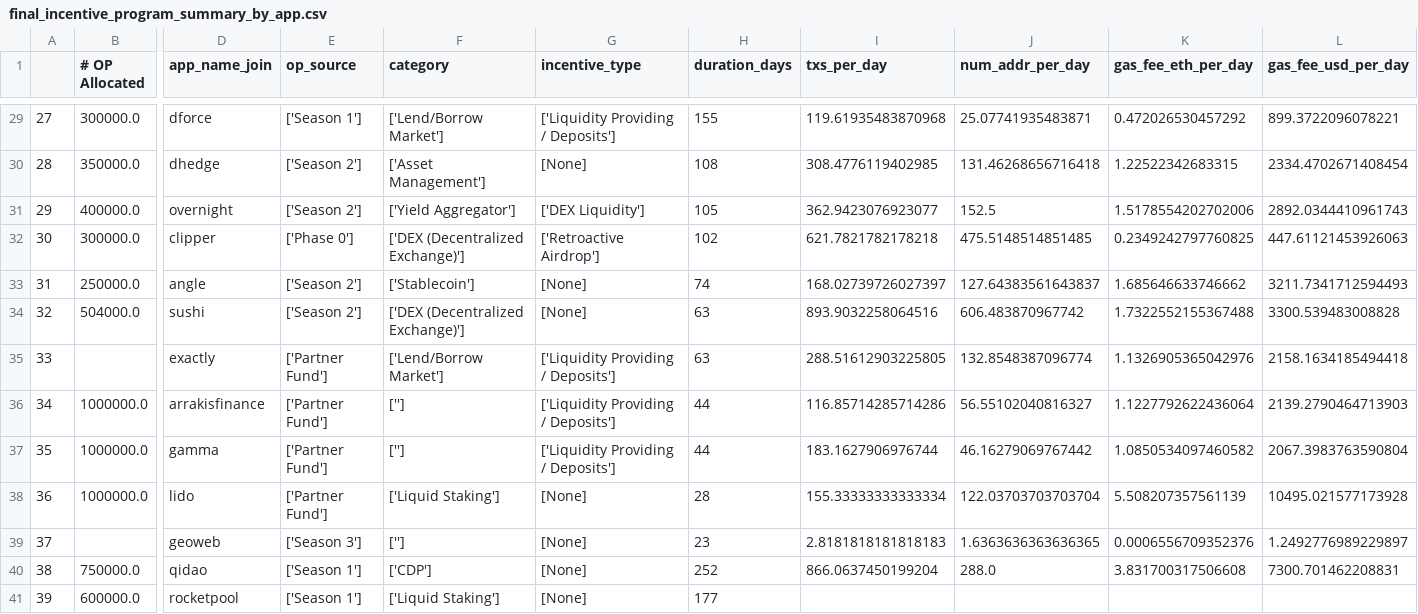
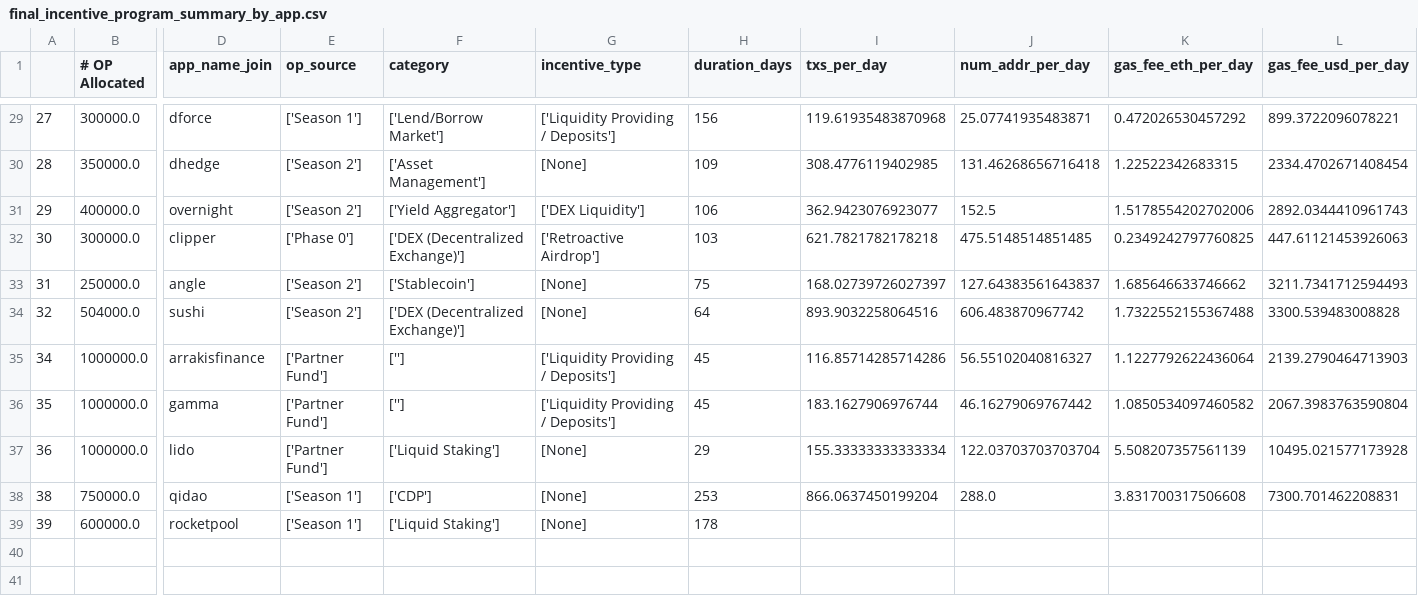
Before and after one commit to ethereum-optimism/op-analytics, a CSV file: op_rewards_tracking/csv_outputs/final_incentive_program_summary_by_app.csv, drawn as a sheet; only a part is shown, gaps mark what is left out; removed rows and columns are numbered as before the commit, all else as after; rows hold the shown columns only; the diff covers the shown part only; the diff names each change by its address in the sheet, - before the commit and + after, or states it on an @@ line.

```diff
--- a/op_rewards_tracking/csv_outputs/final_incentive_program_summary_by_app.csv
+++ b/op_rewards_tracking/csv_outputs/final_incentive_program_summary_by_app.csv
-H29 (duration_days): 155
+H29 (duration_days): 156
-H30 (duration_days): 108
+H30 (duration_days): 109
-H31 (duration_days): 105
+H31 (duration_days): 106
-H32 (duration_days): 102
+H32 (duration_days): 103
-H33 (duration_days): 74
+H33 (duration_days): 75
-H34 (duration_days): 63
+H34 (duration_days): 64
-row 35: 33 |  | exactly | ['Partner Fund'] | ['Lend/Borrow Market'] | ['Liquidity Providing / Deposits'] | 63 | 288.51612903225805 | 132.8548387096774 | 1.1326905365042976 | 2158.1634185494418
-H35:H36 (duration_days): 44
+H35:H36 (duration_days): 45
-H37 (duration_days): 28
+H37 (duration_days): 29
-row 39: 37 |  | geoweb | ['Season 3'] | [''] | [None] | 23 | 2.8181818181818183 | 1.6363636363636365 | 0.0006556709352376 | 1.2492776989229897
-H38 (duration_days): 252
+H38 (duration_days): 253
-H39 (duration_days): 177
+H39 (duration_days): 178
```
Also changed, not shown: 20 edited cells elsewhere in this file, 1 other file.
